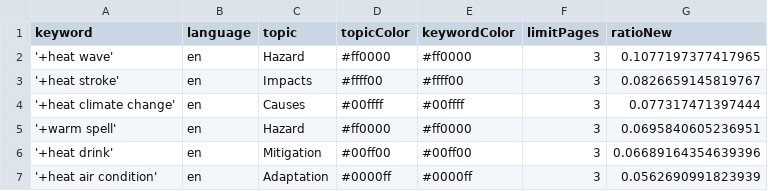
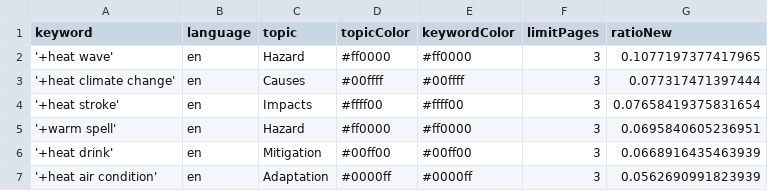
Before and after one commit to magaliekathrin-news/HeatIsComing, a CSV file: keywords.csv, drawn as a sheet.

```diff
--- a/keywords.csv
+++ b/keywords.csv
@@ -2,6 +2,6 @@ keyword,language,topic,topicColor,keywordColor,limitPages,ratioNew
 '+heat wave',en,Hazard,#ff0000,#ff0000,3,0.1077197377417965
-'+heat stroke',en,Impacts,#ffff00,#ffff00,3,0.0826659145819767
 '+heat climate change',en,Causes,#00ffff,#00ffff,3,0.077317471397444
+'+heat stroke',en,Impacts,#ffff00,#ffff00,3,0.07658419375831654
 '+warm spell',en,Hazard,#ff0000,#ff0000,3,0.0695840605236951
-'+heat drink',en,Mitigation,#00ff00,#00ff00,3,0.06689164354639396
+'+heat drink',en,Mitigation,#00ff00,#00ff00,3,0.0668916435463939
 '+heat air condition',en,Adaptation,#0000ff,#0000ff,3,0.0562690991823939
```
Also changed, not shown: csv/news_2026_06.csv, 1 other file.
